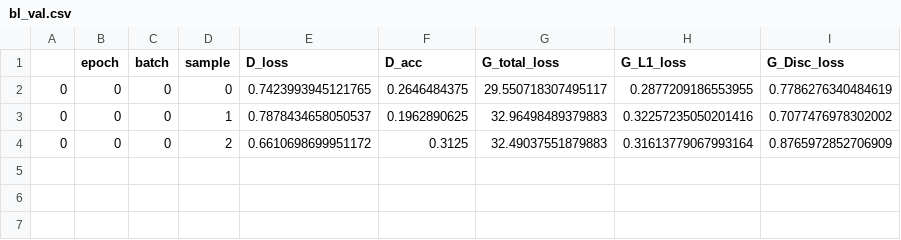
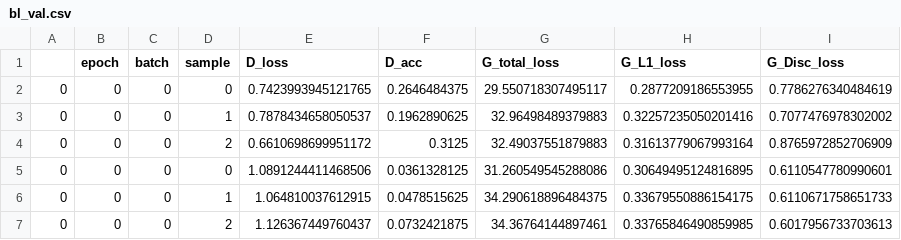
Before and after one commit to a-martyn/pix2pix, a CSV file: results/facades/bl_val.csv, drawn as a sheet; the diff names each change by its address in the sheet, - before the commit and + after, or states it on an @@ line.

```diff
--- a/results/facades/bl_val.csv
+++ b/results/facades/bl_val.csv
+row 5: 0 | 0 | 0 | 0 | 1.0891244411468506 | 0.0361328125 | 31.260549545288086 | 0.30649495124816895 | 0.6110547780990601
+row 6: 0 | 0 | 0 | 1 | 1.064810037612915 | 0.0478515625 | 34.290618896484375 | 0.33679550886154175 | 0.6110671758651733
+row 7: 0 | 0 | 0 | 2 | 1.126367449760437 | 0.0732421875 | 34.36764144897461 | 0.33765846490859985 | 0.6017956733703613
```
Also changed, not shown: results/facades/bl_train.csv, 4 other files.
